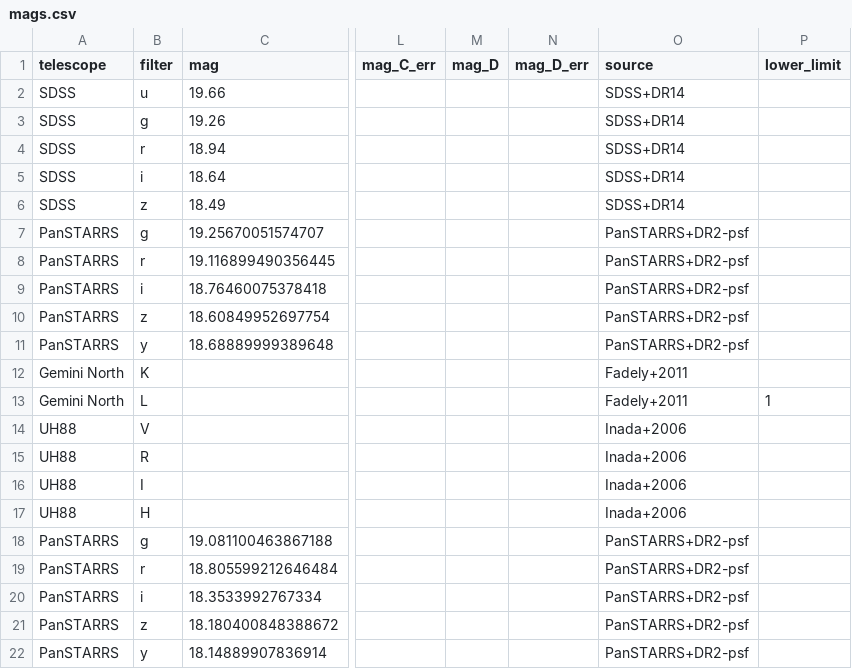
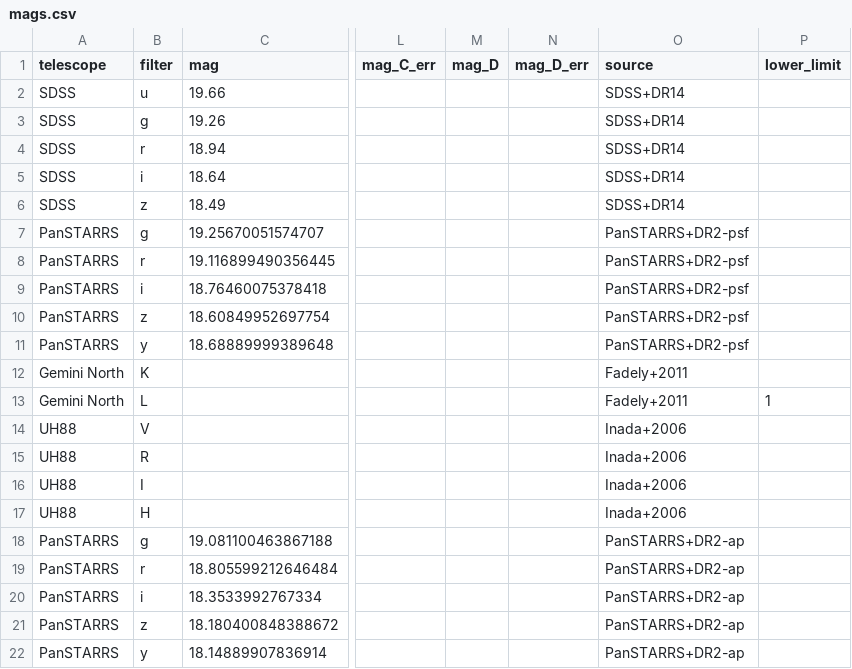
Before and after one commit to ikhebgeenaccount/lensed-qso-brp-2022, a CSV file: data/J0806+2006/mags.csv, drawn as a sheet; only a part is shown, gaps mark what is left out; the diff names each change by its address in the sheet, - before the commit and + after, or states it on an @@ line.

Commit message:
Update mags.csv

```diff
--- a/data/J0806+2006/mags.csv
+++ b/data/J0806+2006/mags.csv
-O18:O22 (source): PanSTARRS+DR2-psf
+O18:O22 (source): PanSTARRS+DR2-ap
```
